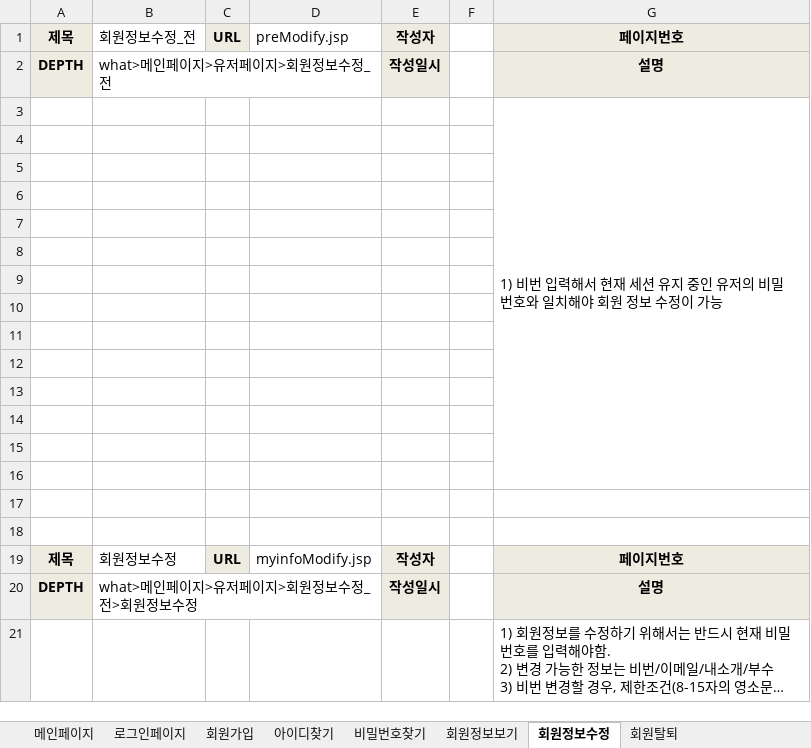
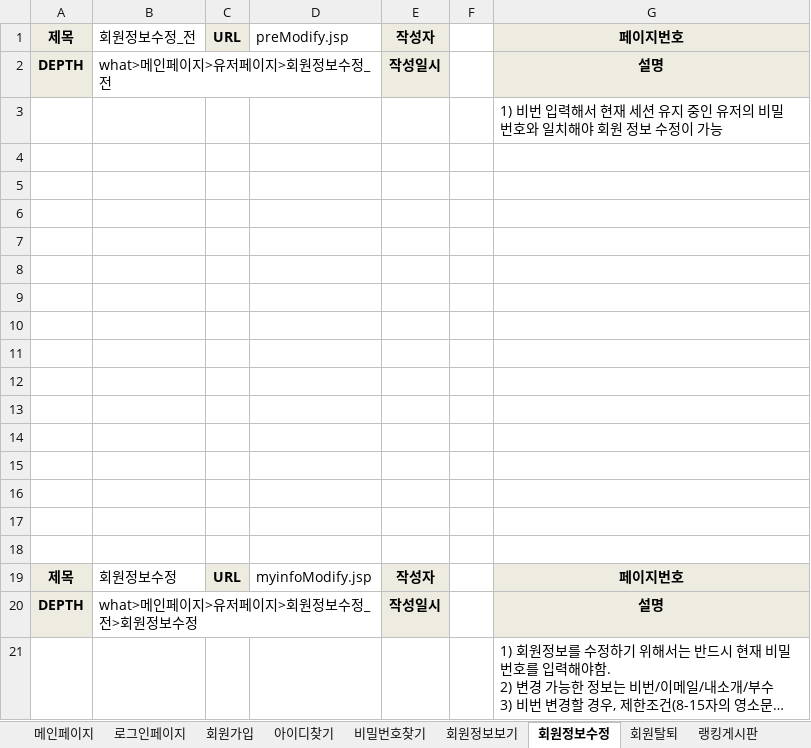
Before and after one commit to benel-del/what, an Excel workbook: 어쩌다리그 화면설계.xlsx, sheet 회원정보수정, drawn as a sheet; long unchanged cells end in …; values as stored, in another font and other column widths than the file's, no borders; charts and pictures not drawn; the diff names each change by its address in the sheet, - before the commit and + after, or states it on an @@ line.

```diff
--- a/어쩌다리그 화면설계.xlsx (sheet 회원정보수정)
+++ b/어쩌다리그 화면설계.xlsx (sheet 회원정보수정)
+sheet tab: 랭킹게시판
-G3:G16 merged
```
Also changed, not shown: sheet 회원가입, sheet 아이디찾기, sheet 비밀번호찾기, sheet 회원정보보기, charts or pictures, 어쩌다리그 사이트맵.xlsx.
